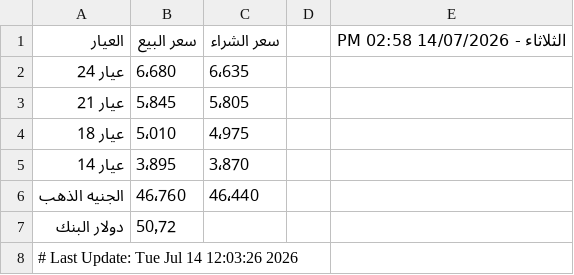
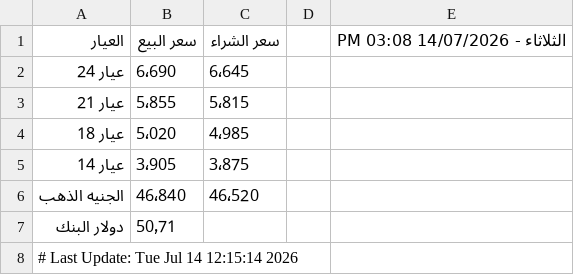
Before and after one commit to abodaapp-hash/sheet-fetcher, a CSV file: data/latest.csv, drawn as a sheet.

```diff
--- a/data/latest.csv
+++ b/data/latest.csv
@@ -1,8 +1,8 @@
-العيار,سعر البيع,سعر الشراء,,الثلاثاء - 14/07/2026 02:58 PM
-عيار 24,6٬680,6٬635,,
-عيار 21,5٬845,5٬805,,
-عيار 18,5٬010,4٬975,,
-عيار 14,3٬895,3٬870,,
-الجنيه الذهب,46٬760,46٬440,,
-دولار البنك,50٫72,,,
-# Last Update: Tue Jul 14 12:03:26 2026
+العيار,سعر البيع,سعر الشراء,,الثلاثاء - 14/07/2026 03:08 PM
+عيار 24,6٬690,6٬645,,
+عيار 21,5٬855,5٬815,,
+عيار 18,5٬020,4٬985,,
+عيار 14,3٬905,3٬875,,
+الجنيه الذهب,46٬840,46٬520,,
+دولار البنك,50٫71,,,
+# Last Update: Tue Jul 14 12:15:14 2026
```
